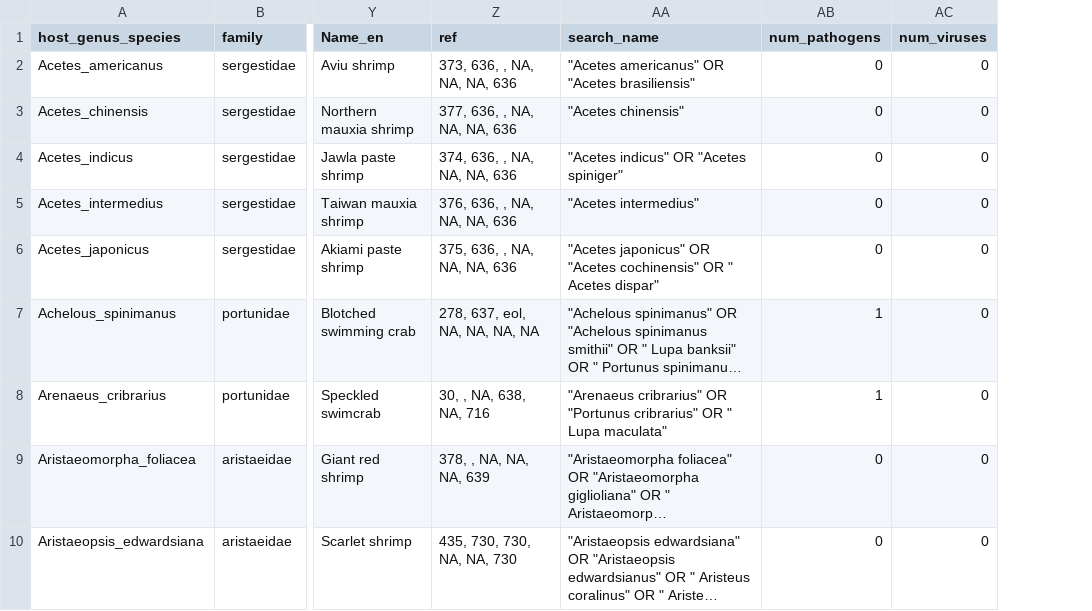
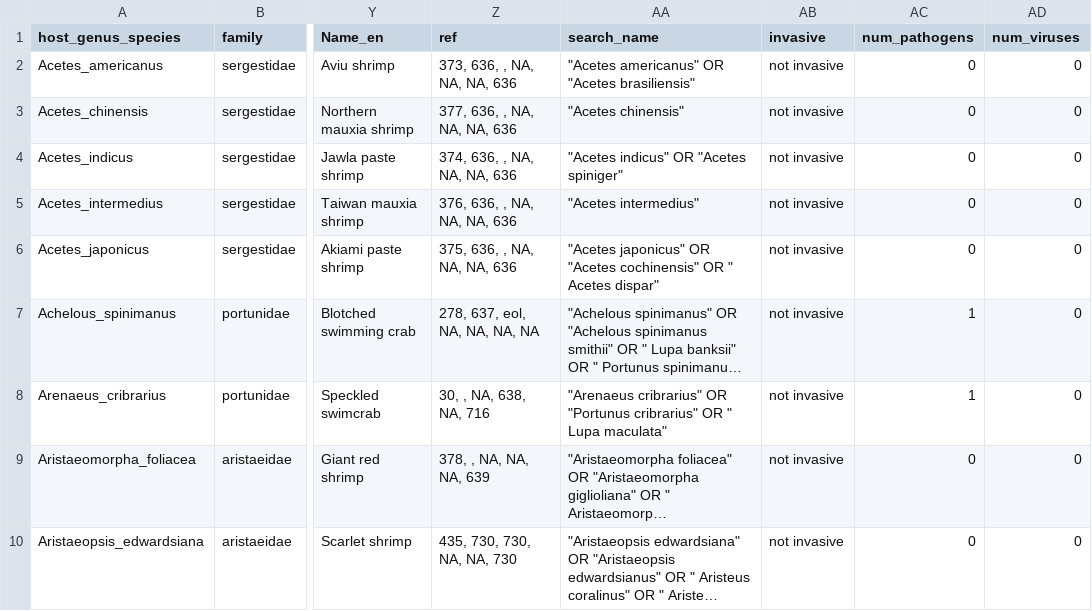
Before and after one commit to duermite/PSR, a CSV file: analyze_data/hosts_clean_pathcounts162.csv, drawn as a sheet; only a part is shown, gaps mark what is left out; long unchanged cells end in …; the diff names each change by its address in the sheet, - before the commit and + after, or states it on an @@ line.

```diff
--- a/analyze_data/hosts_clean_pathcounts162.csv
+++ b/analyze_data/hosts_clean_pathcounts162.csv
+column AB (invasive), rows 2-10: all not invasive
```
Also changed, not shown: analyze_data/hosts_clean_pathcounts100.csv, analyze_data/hosts_clean_pathcounts100_wild.csv, 3 other files.
